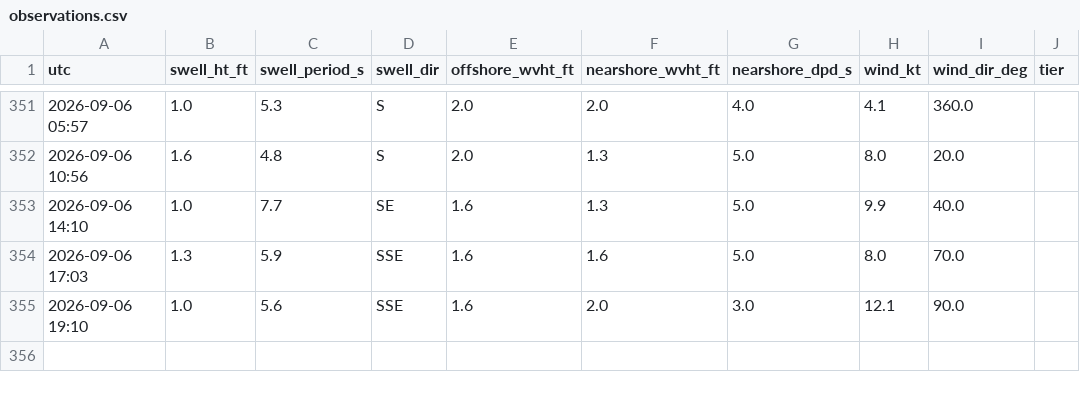
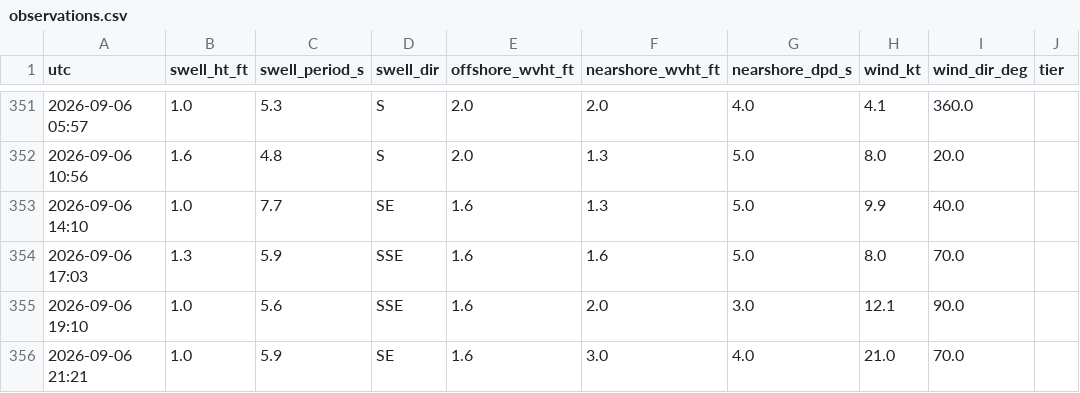
Before and after one commit to llboyd7/swell-alert, a CSV file: observations.csv, drawn as a sheet; only a part is shown, gaps mark what is left out; the diff names each change by its address in the sheet, - before the commit and + after, or states it on an @@ line.

```diff
--- a/observations.csv
+++ b/observations.csv
+row 356: 2026-09-06 21:21 | 1.0 | 5.9 | SE | 1.6 | 3.0 | 4.0 | 21.0 | 70.0
```
